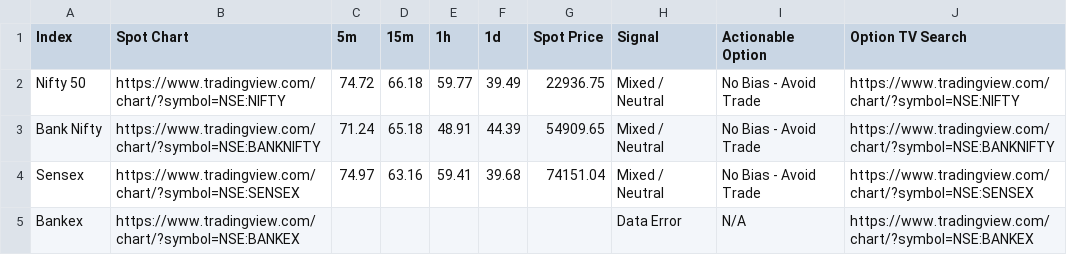
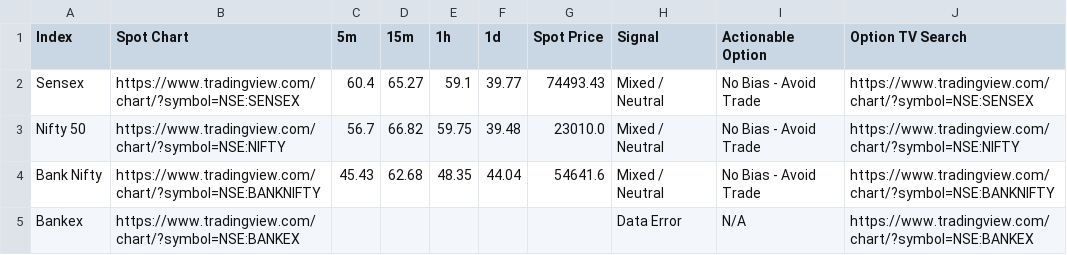
Before and after one commit to alok7d7-ux/my-nto-scanner-option, a CSV file: nto_scan_results.csv, drawn as a sheet.

```diff
--- a/nto_scan_results.csv
+++ b/nto_scan_results.csv
@@ -1,5 +1,5 @@
 Index,Spot Chart,5m,15m,1h,1d,Spot Price,Signal,Actionable Option,Option TV Search
-Nifty 50,https://www.tradingview.com/chart/?symbol=NSE:NIFTY,74.72,66.18,59.77,39.49,22936.75,Mixed / Neutral,No Bias - Avoid Trade,https://www.tradingview.com/chart/?symbol=NSE:NIFTY
-Bank Nifty,https://www.tradingview.com/chart/?symbol=NSE:BANKNIFTY,71.24,65.18,48.91,44.39,54909.65,Mixed / Neutral,No Bias - Avoid Trade,https://www.tradingview.com/chart/?symbol=NSE:BANKNIFTY
-Sensex,https://www.tradingview.com/chart/?symbol=NSE:SENSEX,74.97,63.16,59.41,39.68,74151.04,Mixed / Neutral,No Bias - Avoid Trade,https://www.tradingview.com/chart/?symbol=NSE:SENSEX
+Sensex,https://www.tradingview.com/chart/?symbol=NSE:SENSEX,60.4,65.27,59.1,39.77,74493.43,Mixed / Neutral,No Bias - Avoid Trade,https://www.tradingview.com/chart/?symbol=NSE:SENSEX
+Nifty 50,https://www.tradingview.com/chart/?symbol=NSE:NIFTY,56.7,66.82,59.75,39.48,23010.0,Mixed / Neutral,No Bias - Avoid Trade,https://www.tradingview.com/chart/?symbol=NSE:NIFTY
+Bank Nifty,https://www.tradingview.com/chart/?symbol=NSE:BANKNIFTY,45.43,62.68,48.35,44.04,54641.6,Mixed / Neutral,No Bias - Avoid Trade,https://www.tradingview.com/chart/?symbol=NSE:BANKNIFTY
 Bankex,https://www.tradingview.com/chart/?symbol=NSE:BANKEX,,,,,,Data Error,N/A,https://www.tradingview.com/chart/?symbol=NSE:BANKEX
```
